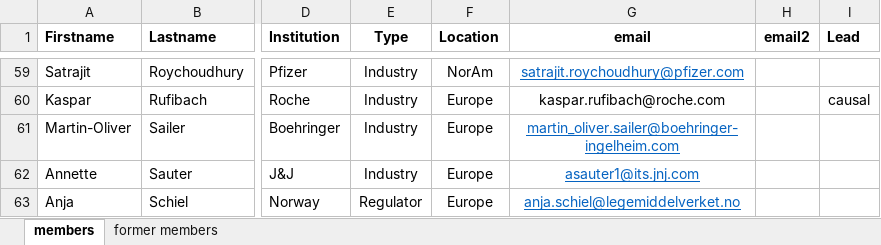
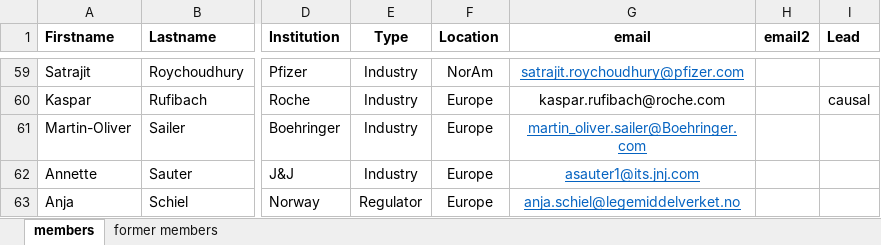
Before and after one commit to oncoestimand/oncowg_webpage, an Excel workbook: data/members.xlsx, sheet members, drawn as a sheet; only a part is shown, gaps mark what is left out; values as stored, in another font and other column widths than the file's, no borders; the diff covers the shown part only; the diff names each change by its address in the sheet, - before the commit and + after, or states it on an @@ line.

```diff
--- a/data/members.xlsx (sheet members)
+++ b/data/members.xlsx (sheet members)
-G61 (email): martin_oliver.sailer@boehringer-ingelheim.com
+G61 (email): martin_oliver.sailer@Boehringer.com
```
Also changed, not shown: 4 added rows, 1 removed row and 7 edited cells elsewhere in this sheet, data/conferences.xlsx, docs/data/conferences.xlsx, 16 other files.
